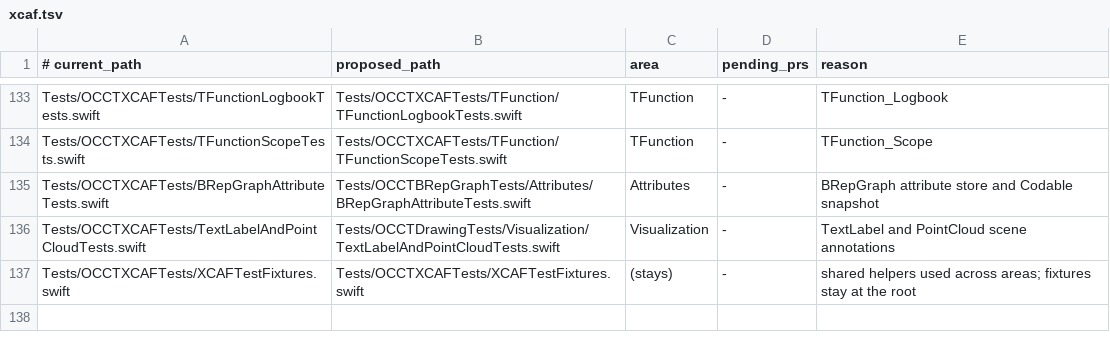
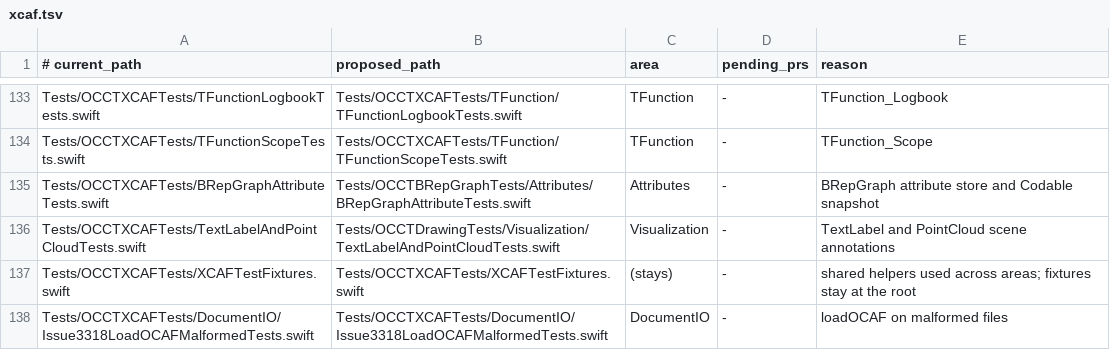
Before and after one commit to SecondMouseAU/OCCTSwift, a TSV file: Scripts/test-areas/xcaf.tsv, drawn as a sheet; only a part is shown, gaps mark what is left out.

```diff
--- a/Scripts/test-areas/xcaf.tsv
+++ b/Scripts/test-areas/xcaf.tsv
@@ -137 +137,2 @@ Tests/OCCTXCAFTests/TextLabelAndPointCloudTests.swift	Tests/OCCTDrawingTests/Vis
 Tests/OCCTXCAFTests/XCAFTestFixtures.swift	Tests/OCCTXCAFTests/XCAFTestFixtures.swift	(stays)	-	shared helpers used across areas; fixtures stay at the root
+Tests/OCCTXCAFTests/DocumentIO/Issue3318LoadOCAFMalformedTests.swift	Tests/OCCTXCAFTests/DocumentIO/Issue3318LoadOCAFMalformedTests.swift	DocumentIO	-	loadOCAF on malformed files
```
